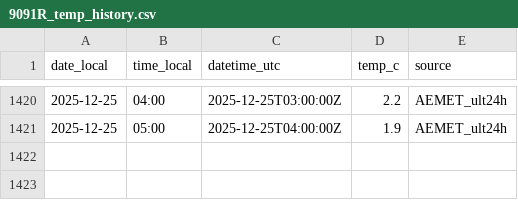
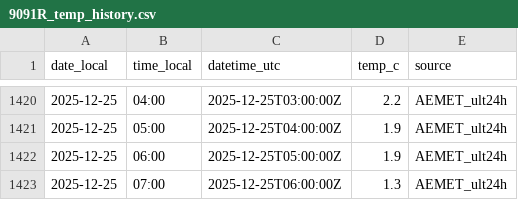
Before and after one commit to artcymap-ctrl/CALEFACCION, a CSV file: docs/data/9091R_temp_history.csv, drawn as a sheet; only a part is shown, gaps mark what is left out; the diff names each change by its address in the sheet, - before the commit and + after, or states it on an @@ line.

```diff
--- a/docs/data/9091R_temp_history.csv
+++ b/docs/data/9091R_temp_history.csv
+row 1422: 2025-12-25 | 06:00 | 2025-12-25T05:00:00Z | 1.9 | AEMET_ult24h
+row 1423: 2025-12-25 | 07:00 | 2025-12-25T06:00:00Z | 1.3 | AEMET_ult24h
```
Also changed, not shown: docs/data/9091R_temp_hourly.csv.
